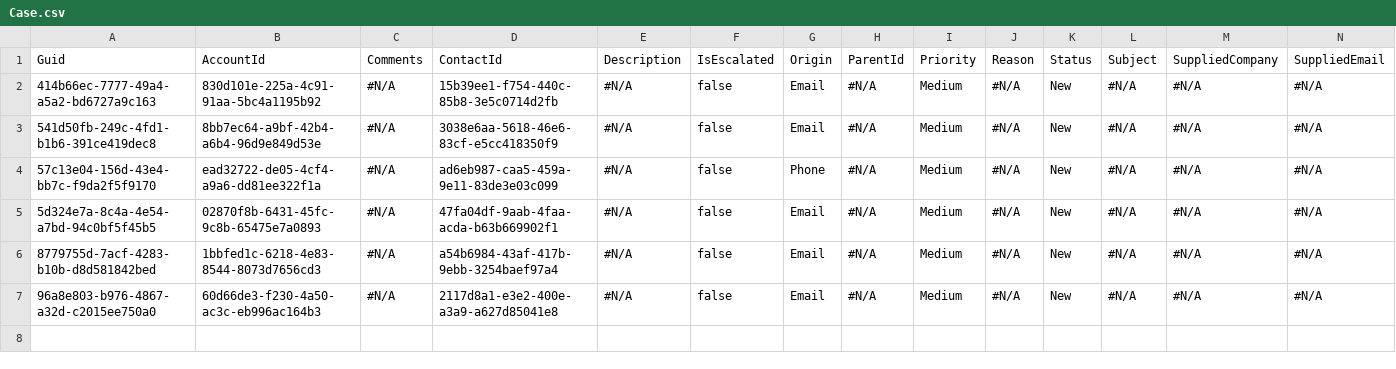
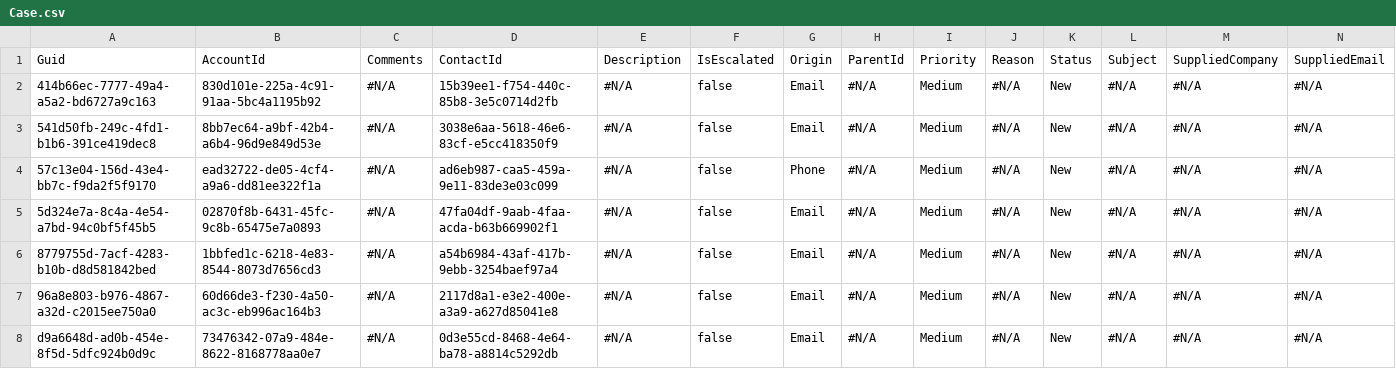
Before and after one commit to Prodlymoover/CPQ-Test--33, a CSV file: Case.csv, drawn as a sheet; only a part is shown; rows hold the shown columns only; the diff names each change by its address in the sheet, - before the commit and + after, or states it on an @@ line.

```diff
--- a/Case.csv
+++ b/Case.csv
+row 8: d9a6648d-ad0b-454e-8f5d-5dfc924b0d9c | 73476342-07a9-484e-8622-8168778aa0e7 | #N/A | 0d3e55cd-8468-4e64-ba78-a8814c5292db | #N/A | false | Email | #N/A | Medium | #N/A | New | #N/A | #N/A | #N/A
```
Also changed, not shown: Asset.csv, Contact.csv, 3 other files.
